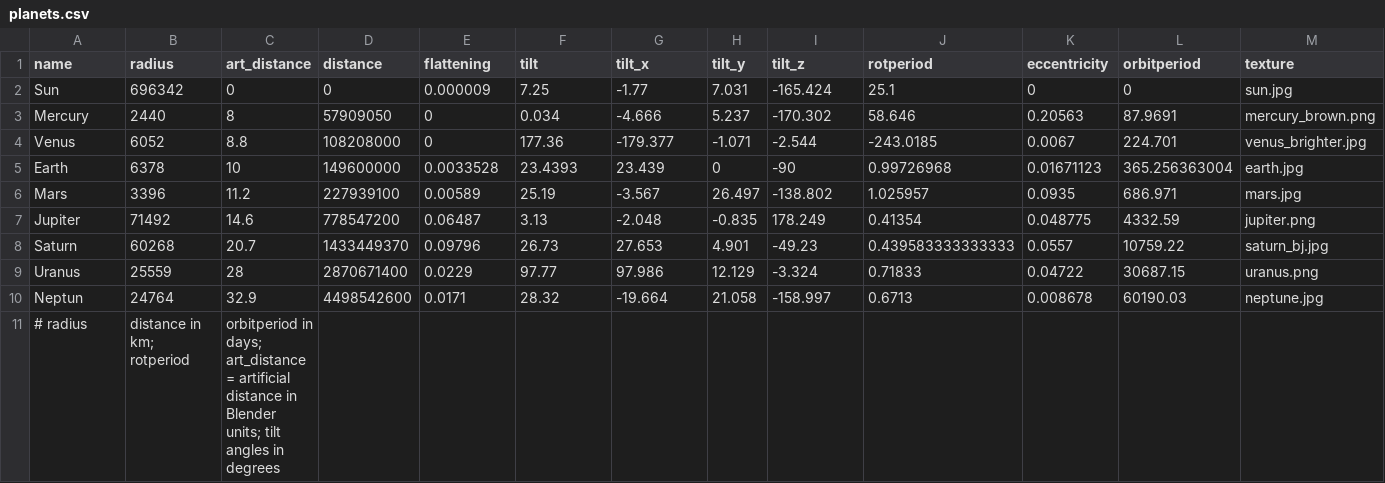
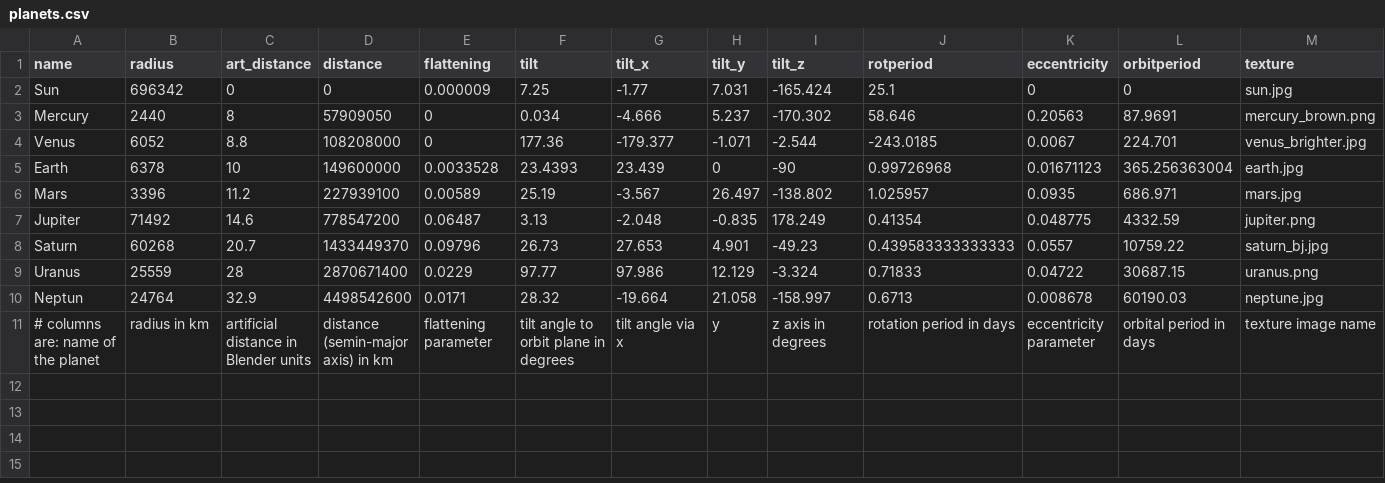
Before and after one commit to kristinriebe/blendertools, a CSV file: solarsystem-workshop/planets.csv, drawn as a sheet; only a part is shown; removed rows and columns are numbered as before the commit, all else as after; rows hold the shown columns only; the diff names each change by its address in the sheet, - before the commit and + after, or states it on an @@ line.

Commit message:
More formatting

```diff
--- a/solarsystem-workshop/planets.csv
+++ b/solarsystem-workshop/planets.csv
-row 11: # radius | distance in km; rotperiod | orbitperiod in days; art_distance = artificial distance in Blender units; tilt angles in degrees
+row 11: # columns are: name of the planet | radius in km | artificial distance in Blender units | distance (semin-major axis) in km | flattening parameter | tilt angle to orbit plane in degrees | tilt angle via x | y | z axis in degrees | rotation period in days | eccentricity parameter | orbital period in days | texture image name
```
